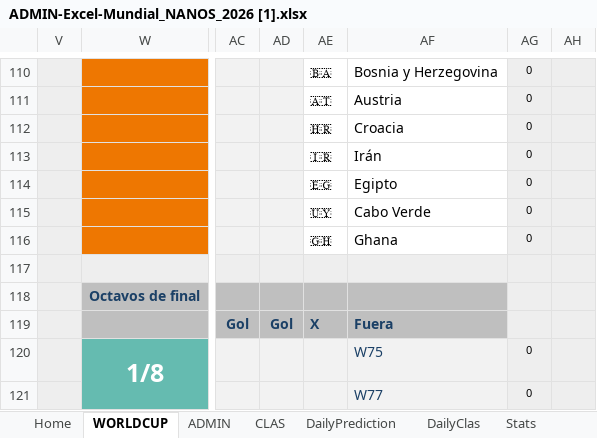
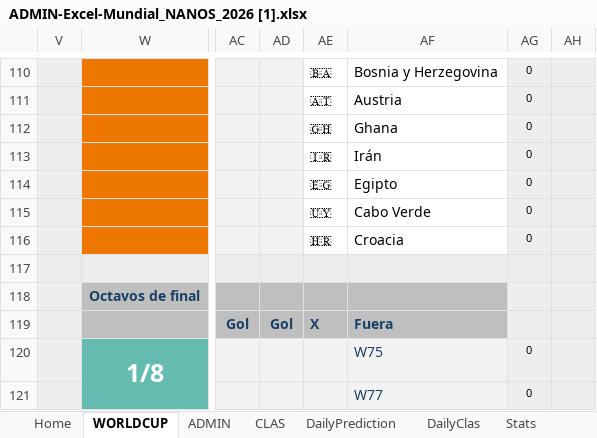
Before and after one commit to pCresp0/porra-mundial-nanos-2026, an Excel workbook: data/ADMIN-Excel-Mundial_NANOS_2026 [1].xlsx, sheet WORLDCUP, drawn as a sheet; only a part is shown, gaps mark what is left out; values as stored, in another font and other column widths than the file's, no borders; conditional formats not drawn; the diff names each change by its address in the sheet, - before the commit and + after, or states it on an @@ line.

```diff
--- a/data/ADMIN-Excel-Mundial_NANOS_2026 [1].xlsx (sheet WORLDCUP)
+++ b/data/ADMIN-Excel-Mundial_NANOS_2026 [1].xlsx (sheet WORLDCUP)
-AE112: 🇭🇷
+AE112: 🇬🇭
-AF112: Croacia
+AF112: Ghana
-AE116: 🇬🇭
+AE116: 🇭🇷
-AF116: Ghana
+AF116: Croacia
```
Also changed, not shown: sheet ADMIN, data/ADMIN-Excel-Mundial_NANOS_2026 [2].xlsx, 3 other files.
